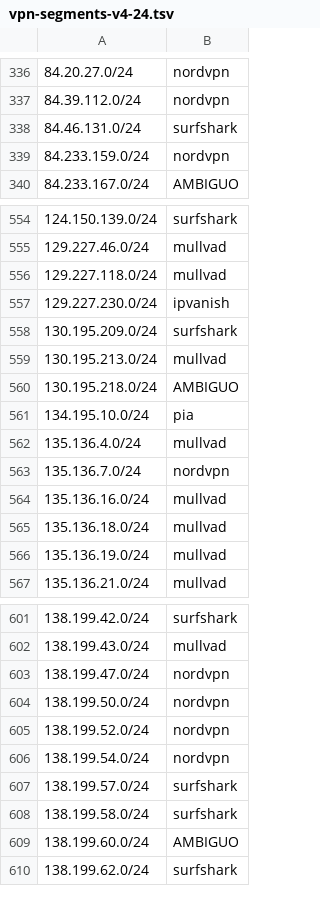
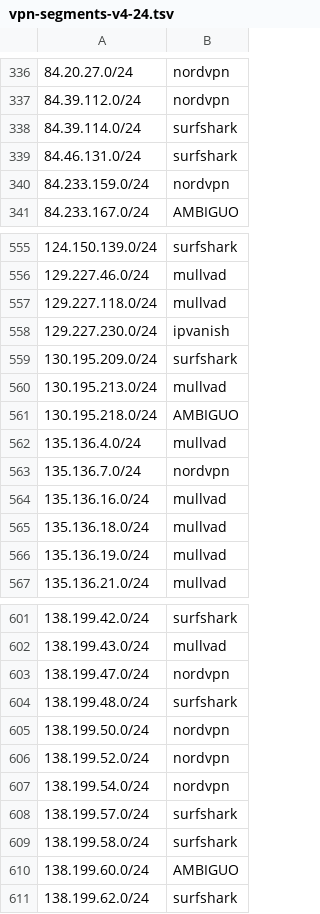
Before and after one commit to k0jir0900/nexus, a TSV file: vpn-finder/segments/vpn-segments-v4-24.tsv, drawn as a sheet; only a part is shown, gaps mark what is left out.

```diff
--- a/vpn-finder/segments/vpn-segments-v4-24.tsv
+++ b/vpn-finder/segments/vpn-segments-v4-24.tsv
@@ -337,2 +337,3 @@
 84.39.112.0/24	nordvpn
+84.39.114.0/24	surfshark
 84.46.131.0/24	surfshark
@@ -560,3 +561,2 @@
 130.195.218.0/24	AMBIGUO
-134.195.10.0/24	pia
 135.136.4.0/24	mullvad
@@ -603,2 +603,3 @@
 138.199.47.0/24	nordvpn
+138.199.48.0/24	surfshark
 138.199.50.0/24	nordvpn
```
Also changed, not shown: vpn-finder/providers/vpn-ipvanish-v4.csv, vpn-finder/providers/vpn-mullvad-v4.csv, 12 other files.
